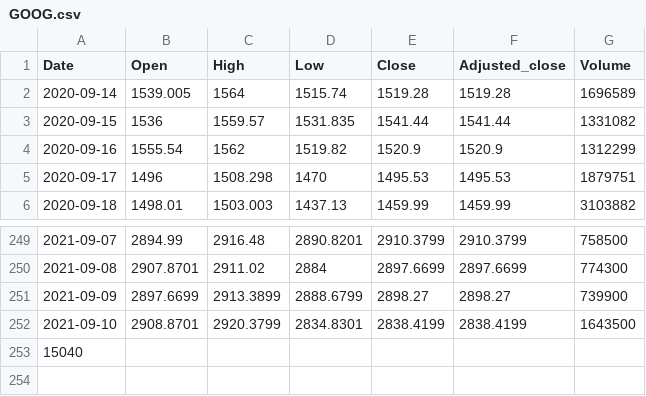
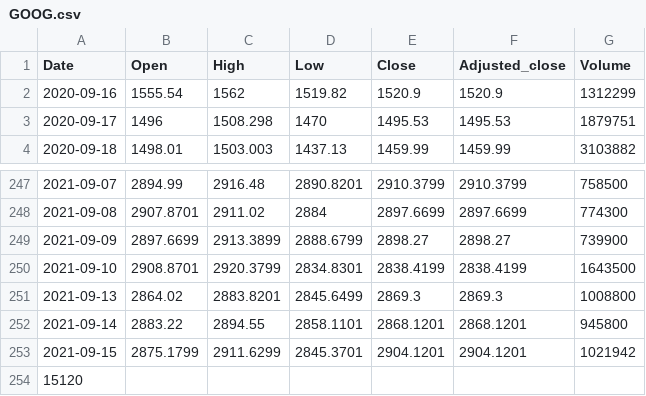
Before and after one commit to turican0/NeuralFin, a CSV file: GOOG.csv, drawn as a sheet; only a part is shown, gaps mark what is left out.

```diff
--- a/GOOG.csv
+++ b/GOOG.csv
@@ -1,4 +1,2 @@
 Date,Open,High,Low,Close,Adjusted_close,Volume
-2020-09-14,1539.005,1564,1515.74,1519.28,1519.28,1696589
-2020-09-15,1536,1559.57,1531.835,1541.44,1541.44,1331082
 2020-09-16,1555.54,1562,1519.82,1520.9,1520.9,1312299
@@ -252,2 +250,5 @@ Date,Open,High,Low,Close,Adjusted_close,Volume
 2021-09-10,2908.8701,2920.3799,2834.8301,2838.4199,2838.4199,1643500
-15040
+2021-09-13,2864.02,2883.8201,2845.6499,2869.3,2869.3,1008800
+2021-09-14,2883.22,2894.55,2858.1101,2868.1201,2868.1201,945800
+2021-09-15,2875.1799,2911.6299,2845.3701,2904.1201,2904.1201,1021942
+15120
```
Also changed, not shown: AMD.csv, AMZN.csv, 31 other files.
